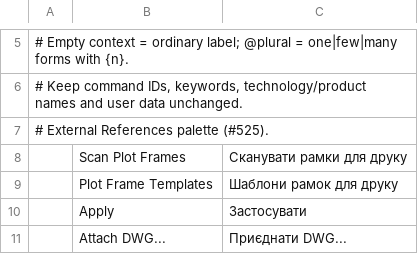
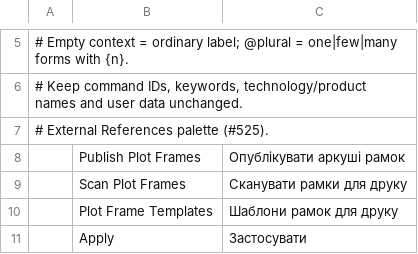
Before and after one commit to tuananhfr/cadcraft, a TSV file: crates/ui-egui/src/i18n/uk.tsv, drawn as a sheet; only a part is shown, gaps mark what is left out; the shorter side is filled out with more unchanged rows.

Commit message:
ubplot: publish merged or split PDFs from a sheet plan

```diff
--- a/crates/ui-egui/src/i18n/uk.tsv
+++ b/crates/ui-egui/src/i18n/uk.tsv
@@ -7,2 +7,3 @@
 # External References palette (#525).
+	Publish Plot Frames	Опублікувати аркуші рамок
 	Scan Plot Frames	Сканувати рамки для друку
```
Also changed, not shown: 12 other files.
